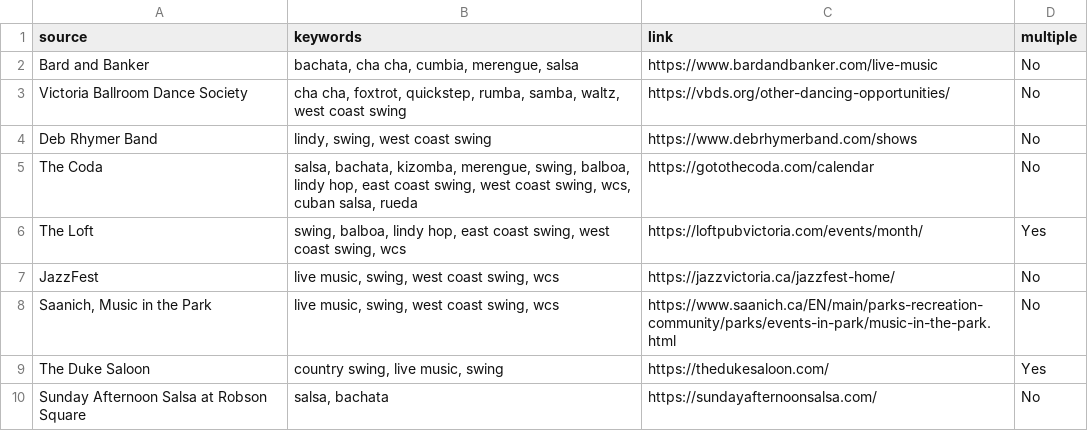
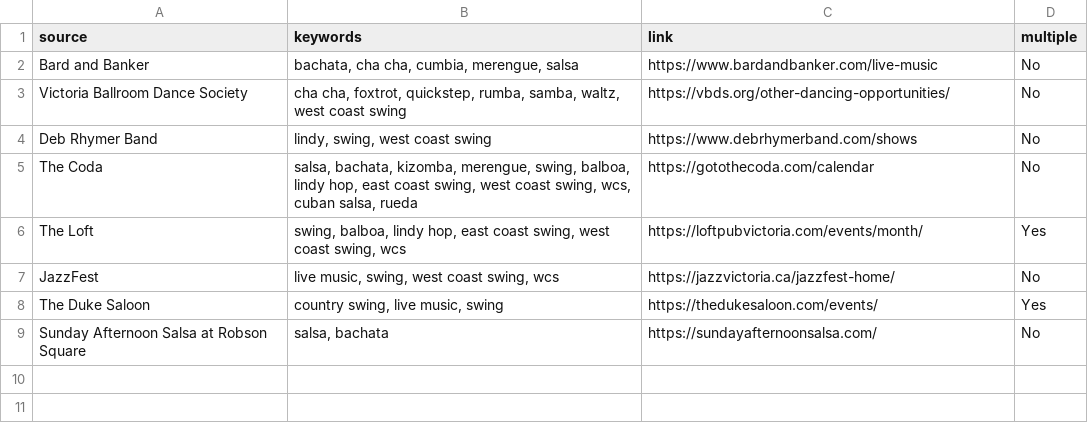
Before and after one commit to LindsayMoir/social_dance_app, a CSV file: data/other/edge_cases.csv, drawn as a sheet.

```diff
--- a/data/other/edge_cases.csv
+++ b/data/other/edge_cases.csv
@@ -7,4 +7,3 @@ The Loft,"swing, balboa, lindy hop, east coast swing, west coast swing, wcs",htt
 JazzFest,"live music, swing, west coast swing, wcs",https://jazzvictoria.ca/jazzfest-home/,No
-"Saanich, Music in the Park","live music, swing, west coast swing, wcs",https://www.saanich.ca/EN/main/parks-recreation-community/parks/events-in-park/music-in-the-park.html,No
-The Duke Saloon,"country swing, live music, swing",https://thedukesaloon.com/,Yes
+The Duke Saloon,"country swing, live music, swing",https://thedukesaloon.com/events/,Yes
 Sunday Afternoon Salsa at Robson Square,"salsa, bachata",https://sundayafternoonsalsa.com/,No
```
Also changed, not shown: data/other/aaa_urls_originals.csv, data/other/edge_cases_original.csv, 18 other files.
